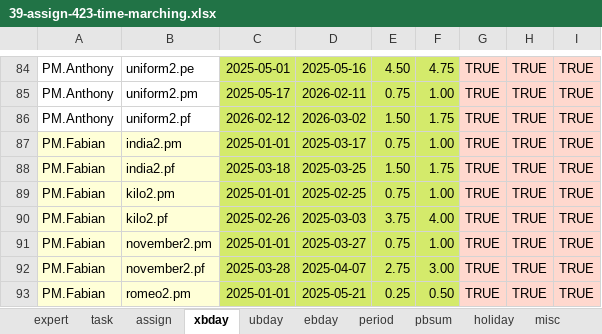
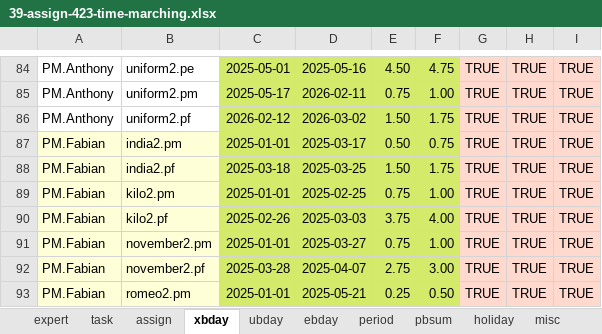
Before and after one commit to romz-pl/yumbo, an Excel workbook: excel-input/39-assign-423-time-marching/39-assign-423-time-marching.xlsx, sheet xbday, drawn as a sheet; only a part is shown, gaps mark what is left out; values as stored, in another font and other column widths than the file's, no borders; the diff names each change by its address in the sheet, - before the commit and + after, or states it on an @@ line.

```diff
--- a/excel-input/39-assign-423-time-marching/39-assign-423-time-marching.xlsx (sheet xbday)
+++ b/excel-input/39-assign-423-time-marching/39-assign-423-time-marching.xlsx (sheet xbday)
-E87: 0.75
+E87: 0.50
-F87: 1.00
+F87: 0.75
```
Also changed, not shown: sheet task, sheet holiday, formulas that keep their value.
